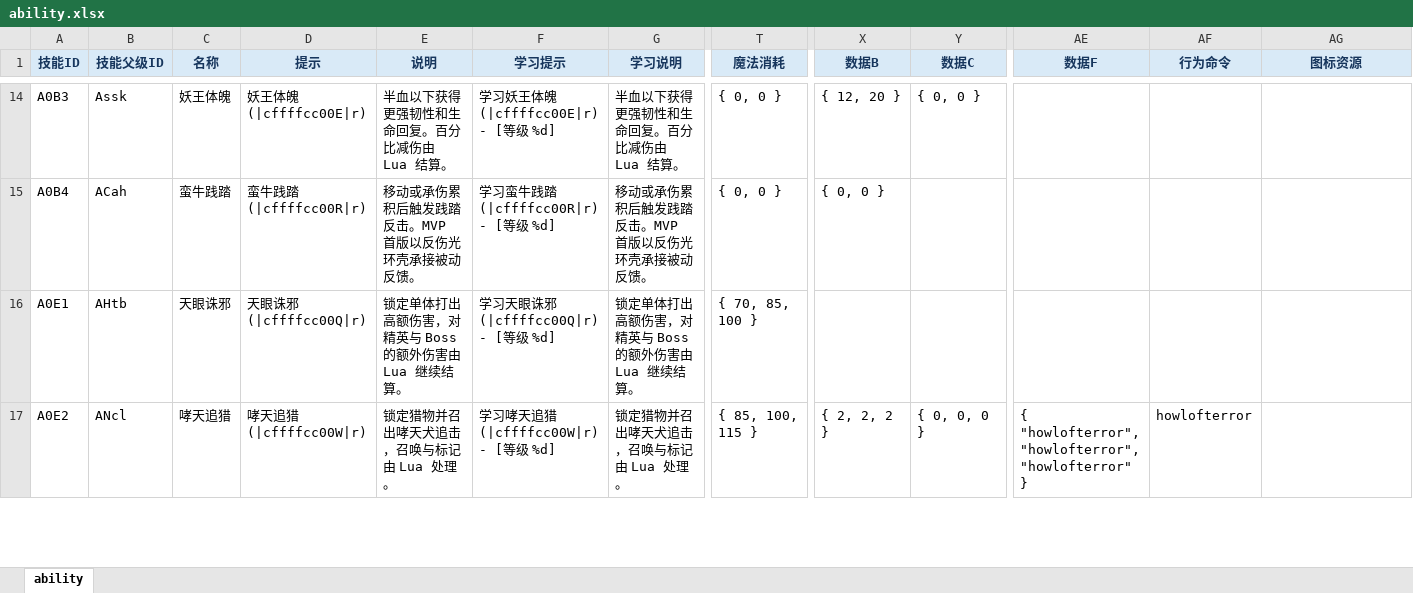
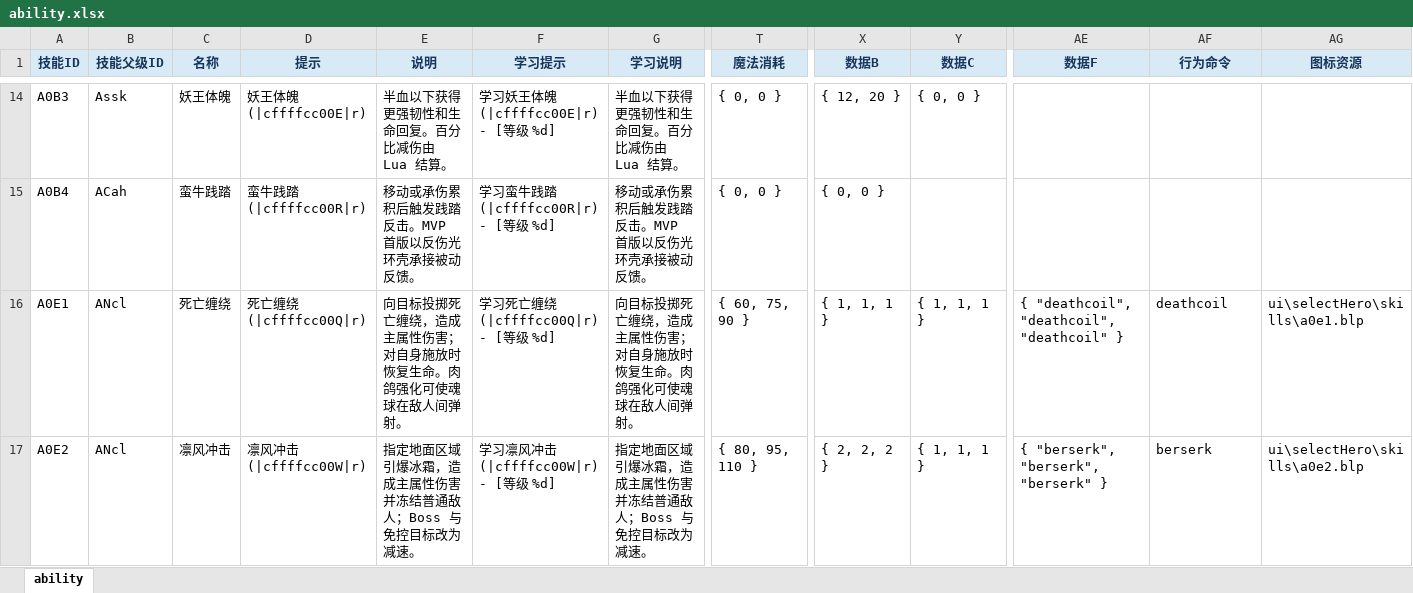
Before and after one commit to dhcoo3/W3C_JIUDOU, an Excel workbook: excelCfg/ability.xlsx, sheet ability, drawn as a sheet; only a part is shown, gaps mark what is left out; values as stored, in another font and other column widths than the file's, no borders; the diff covers the shown part only; the diff names each change by its address in the sheet, - before the commit and + after, or states it on an @@ line.

```diff
--- a/excelCfg/ability.xlsx (sheet ability)
+++ b/excelCfg/ability.xlsx (sheet ability)
-B16 (技能父级ID): AHtb
+B16 (技能父级ID): ANcl
-C16 (名称): 天眼诛邪
+C16 (名称): 死亡缠绕
-D16 (提示): 天眼诛邪(|cffffcc00Q|r)
+D16 (提示): 死亡缠绕(|cffffcc00Q|r)
-E16 (说明): 锁定单体打出高额伤害，对精英与 Boss 的额外伤害由 Lua 继续结算。
+E16 (说明): 向目标投掷死亡缠绕，造成主属性伤害；对自身施放时恢复生命。肉鸽强化可使魂球在敌人间弹射。
-F16 (学习提示): 学习天眼诛邪(|cffffcc00Q|r) - [等级 %d]
+F16 (学习提示): 学习死亡缠绕(|cffffcc00Q|r) - [等级 %d]
-G16 (学习说明): 锁定单体打出高额伤害，对精英与 Boss 的额外伤害由 Lua 继续结算。
+G16 (学习说明): 向目标投掷死亡缠绕，造成主属性伤害；对自身施放时恢复生命。肉鸽强化可使魂球在敌人间弹射。
-T16 (魔法消耗): { 70, 85, 100 }
+T16 (魔法消耗): { 60, 75, 90 }
-X16 (数据B): (empty)
+X16 (数据B): { 1, 1, 1 }
-Y16 (数据C): (empty)
+Y16 (数据C): { 1, 1, 1 }
-AE16 (数据F): (empty)
+AE16 (数据F): { "deathcoil", "deathcoil", "deathcoil" }
-AF16 (行为命令): (empty)
+AF16 (行为命令): deathcoil
-AG16 (图标资源): (empty)
+AG16 (图标资源): ui\selectHero\skills\a0e1.blp
-C17 (名称): 哮天追猎
+C17 (名称): 凛风冲击
-D17 (提示): 哮天追猎(|cffffcc00W|r)
+D17 (提示): 凛风冲击(|cffffcc00W|r)
-E17 (说明): 锁定猎物并召出哮天犬追击，召唤与标记由 Lua 处理。
+E17 (说明): 指定地面区域引爆冰霜，造成主属性伤害并冻结普通敌人；Boss 与免控目标改为减速。
-F17 (学习提示): 学习哮天追猎(|cffffcc00W|r) - [等级 %d]
+F17 (学习提示): 学习凛风冲击(|cffffcc00W|r) - [等级 %d]
-G17 (学习说明): 锁定猎物并召出哮天犬追击，召唤与标记由 Lua 处理。
+G17 (学习说明): 指定地面区域引爆冰霜，造成主属性伤害并冻结普通敌人；Boss 与免控目标改为减速。
-T17 (魔法消耗): { 85, 100, 115 }
+T17 (魔法消耗): { 80, 95, 110 }
-Y17 (数据C): { 0, 0, 0 }
+Y17 (数据C): { 1, 1, 1 }
-AE17 (数据F): { "howlofterror", "howlofterror", "howlofterror" }
+AE17 (数据F): { "berserk", "berserk", "berserk" }
-AF17 (行为命令): howlofterror
+AF17 (行为命令): berserk
-AG17 (图标资源): (empty)
+AG17 (图标资源): ui\selectHero\skills\a0e2.blp
```
Also changed, not shown: 38 edited cells elsewhere in this sheet, excelCfg/buff.xlsx, excelCfg/unit.xlsx, 25 other files.
